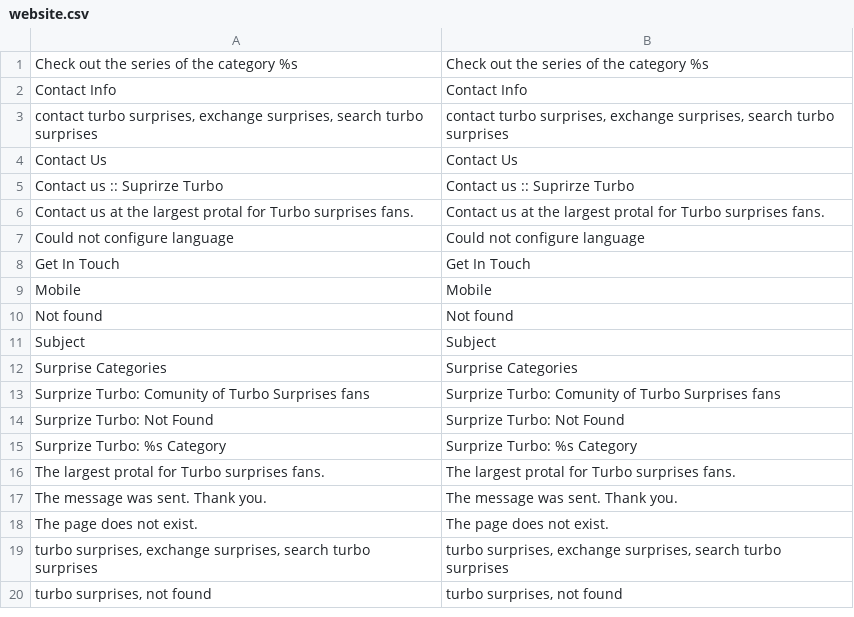
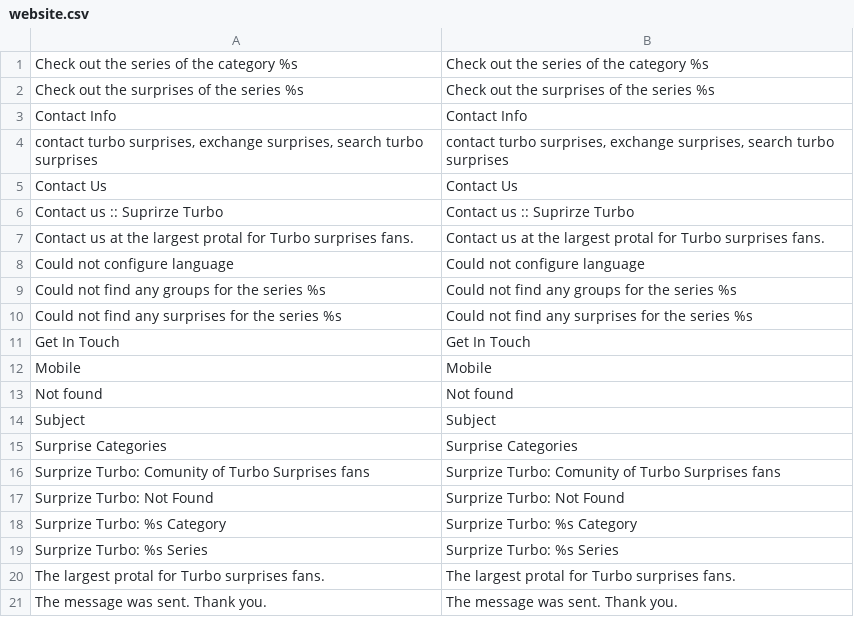
Before and after one commit to gabipatru/st, a CSV file: _translations/en_EN/website.csv, drawn as a sheet; only a part is shown; the shorter side is filled out with more unchanged rows.

Commit message:
Added page for surprises

```diff
--- a/_translations/en_EN/website.csv
+++ b/_translations/en_EN/website.csv
@@ -1,2 +1,3 @@
 "Check out the series of the category %s","Check out the series of the category %s"
+"Check out the surprises of the series %s","Check out the surprises of the series %s"
 "Contact Info","Contact Info"
@@ -7,2 +8,4 @@
 "Could not configure language","Could not configure language"
+"Could not find any groups for the series %s","Could not find any groups for the series %s"
+"Could not find any surprises for the series %s","Could not find any surprises for the series %s"
 "Get In Touch","Get In Touch"
@@ -15,2 +18,3 @@
 "Surprize Turbo: %s Category","Surprize Turbo: %s Category"
+"Surprize Turbo: %s Series","Surprize Turbo: %s Series"
 "The largest protal for Turbo surprises fans.","The largest protal for Turbo surprises fans."
```
Also changed, not shown: _translations/ro_RO/website.csv, 4 other files.
